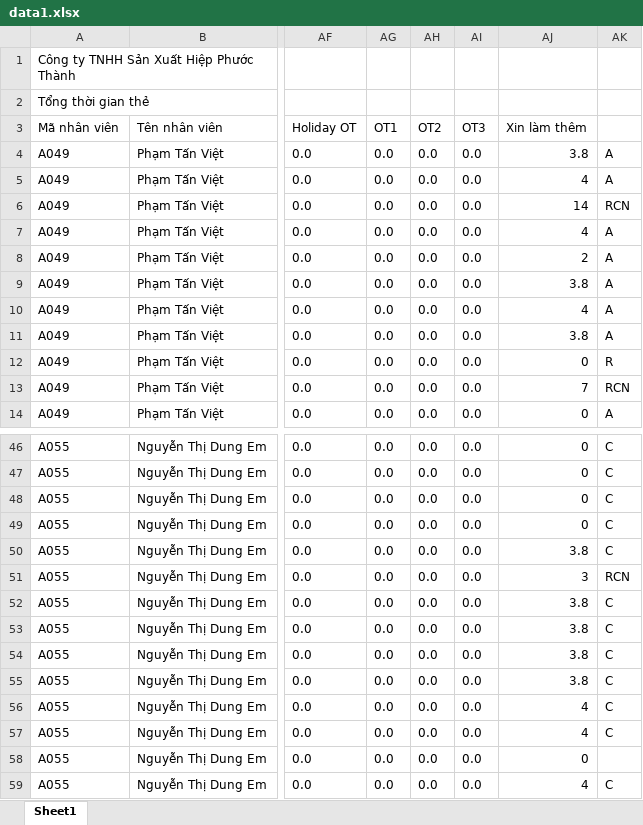
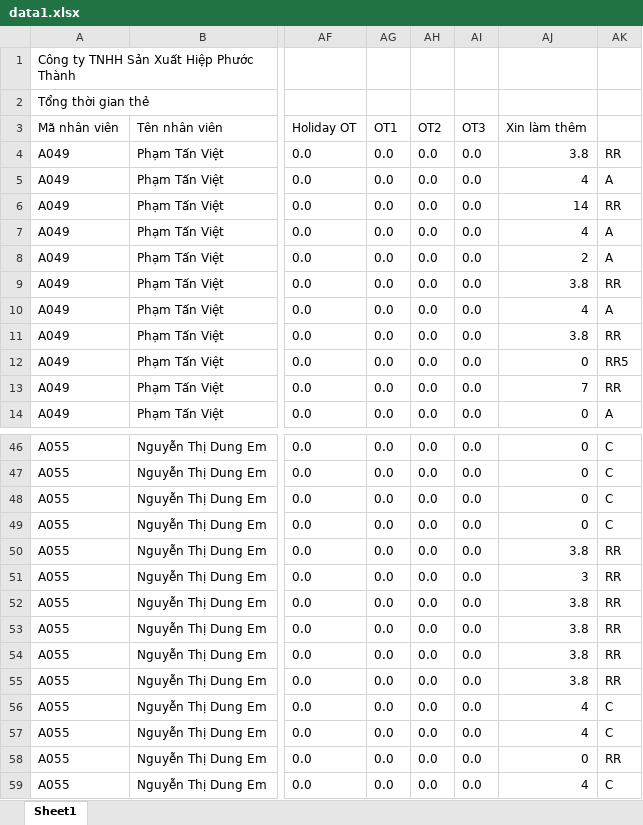
Before and after one commit to Skymanking/cham-cong, an Excel workbook: data1.xlsx, sheet Sheet1, drawn as a sheet; only a part is shown, gaps mark what is left out; values as stored, in another font and other column widths than the file's, no borders; the diff covers the shown part only; the diff names each change by its address in the sheet, - before the commit and + after, or states it on an @@ line.

```diff
--- a/data1.xlsx (sheet Sheet1)
+++ b/data1.xlsx (sheet Sheet1)
-AK4: A
+AK4: RR
-AK6: RCN
+AK6: RR
-AK9: A
+AK9: RR
-AK11: A
+AK11: RR
-AK12: R
+AK12: RR5
-AK13: RCN
+AK13: RR
-AK50: C
+AK50: RR
-AK51: RCN
+AK51: RR
-AK52:AK55: C
+AK52:AK55: RR
-AK58: (empty)
+AK58: RR
```
Also changed, not shown: 33 edited cells elsewhere in this sheet, OT_convert.xlsx, baocao.xlsx, 4 other files.
